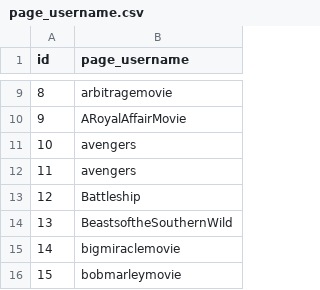
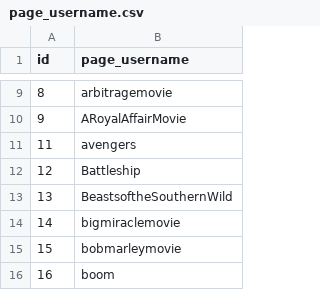
Before and after one commit to florentjiang/Insight_project, a CSV file: posts/page_username.csv, drawn as a sheet; only a part is shown, gaps mark what is left out; the shorter side is filled out with more unchanged rows.

Commit message:
delete duplicate term

```diff
--- a/posts/page_username.csv
+++ b/posts/page_username.csv
@@ -10,3 +10,2 @@
 9,ARoyalAffairMovie
-10,avengers
 11,avengers
```
